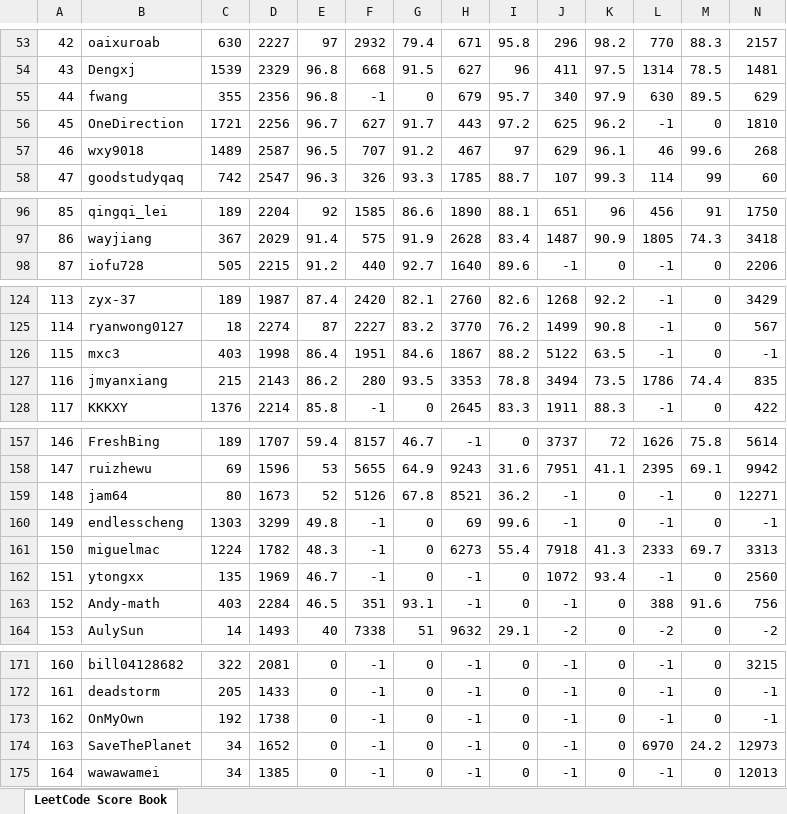
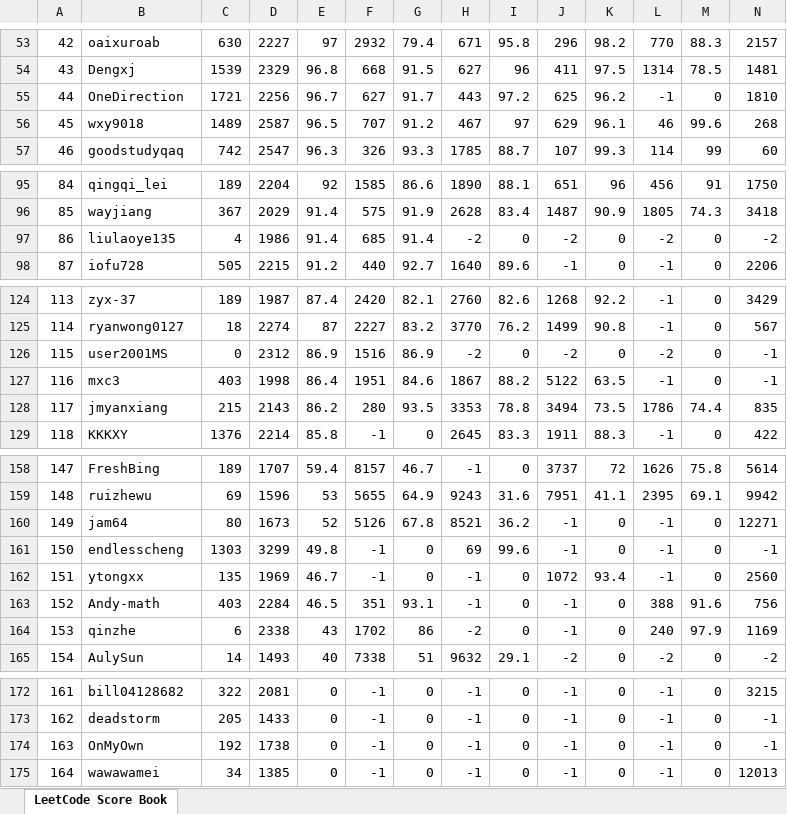
Before and after one commit to wisdompeak/lc-score-board, an Excel workbook: generateEXCEL/index.xlsx, sheet LeetCode Score Book, drawn as a sheet; only a part is shown, gaps mark what is left out; values as stored, in another font and other column widths than the file's, no cell formats; removed rows and columns are numbered as before the commit, all else as after; rows hold the shown columns only; the diff names each change by its address in the sheet, - before the commit and + after, or states it on an @@ line.

```diff
--- a/generateEXCEL/index.xlsx (sheet LeetCode Score Book)
+++ b/generateEXCEL/index.xlsx (sheet LeetCode Score Book)
-row 55: 44 | fwang | 355 | 2356 | 96.8 | -1 | 0 | 679 | 95.7 | 340 | 97.9 | 630 | 89.5 | 629
@@ column A renumbered between rows 55 and 174 @@
+row 97: 86 | liulaoye135 | 4 | 1986 | 91.4 | 685 | 91.4 | -2 | 0 | -2 | 0 | -2 | 0 | -2
+row 126: 115 | user2001MS | 0 | 2312 | 86.9 | 1516 | 86.9 | -2 | 0 | -2 | 0 | -2 | 0 | -1
-row 161: 150 | miguelmac | 1224 | 1782 | 48.3 | -1 | 0 | 6273 | 55.4 | 7918 | 41.3 | 2333 | 69.7 | 3313
+row 164: 153 | qinzhe | 6 | 2338 | 43 | 1702 | 86 | -2 | 0 | -1 | 0 | 240 | 97.9 | 1169
-row 174: 163 | SaveThePlanet | 34 | 1652 | 0 | -1 | 0 | -1 | 0 | -1 | 0 | 6970 | 24.2 | 12973
```
Also changed, not shown: cell formats, 6 other files.
